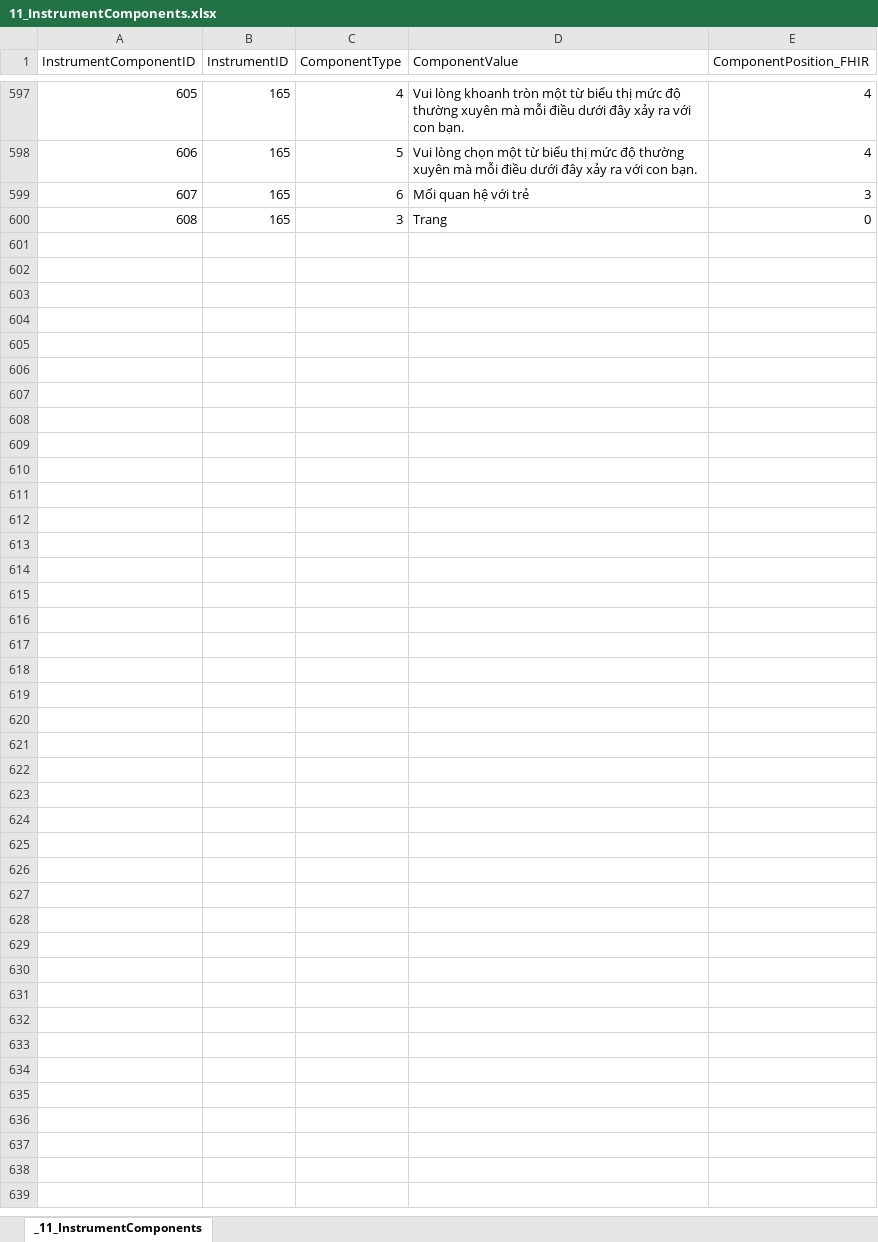
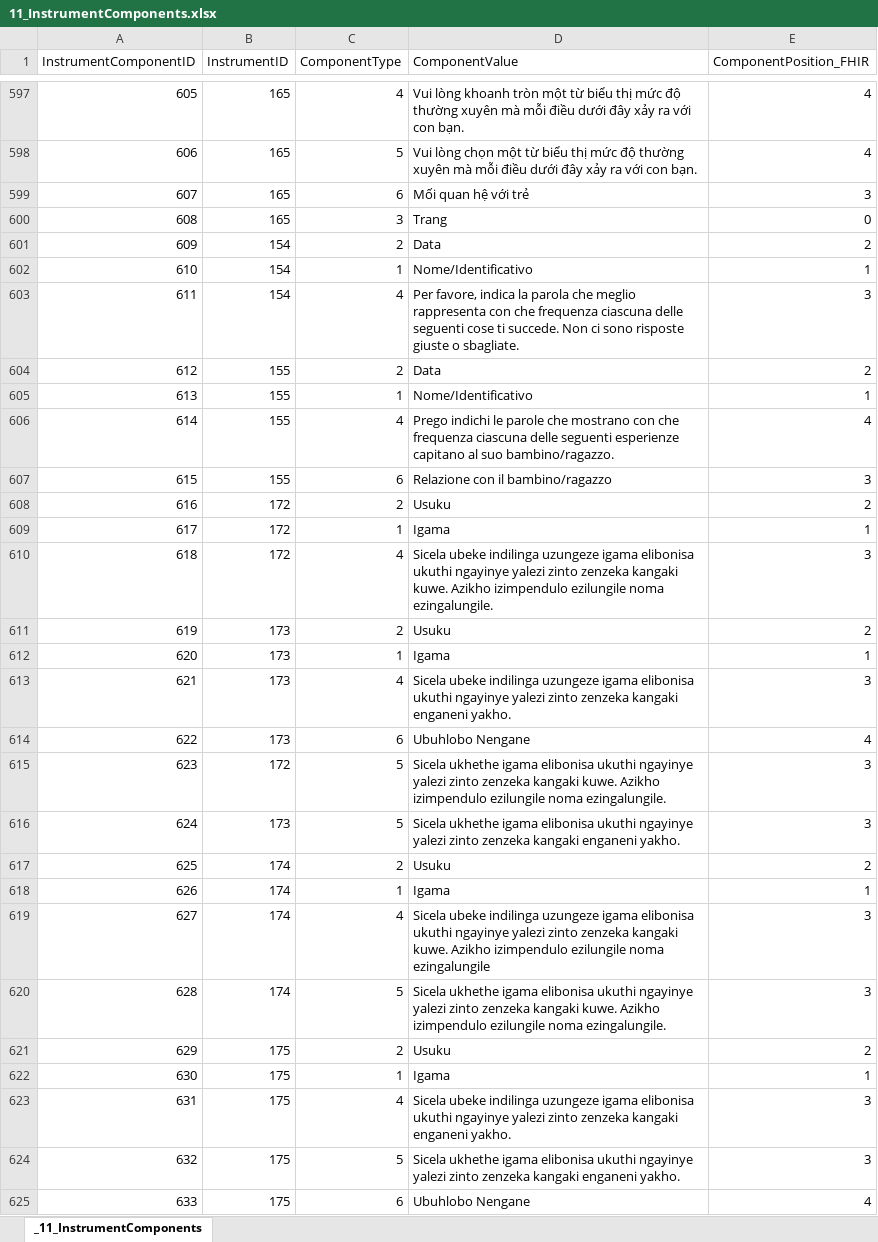
Before and after one commit to tetherless-world/POEM, an Excel workbook: rcads/data/xls/11_InstrumentComponents.xlsx, sheet _11_InstrumentComponents, drawn as a sheet; only a part is shown, gaps mark what is left out; values as stored, in another font and other column widths than the file's, no borders; the diff names each change by its address in the sheet, - before the commit and + after, or states it on an @@ line.

```diff
--- a/rcads/data/xls/11_InstrumentComponents.xlsx (sheet _11_InstrumentComponents)
+++ b/rcads/data/xls/11_InstrumentComponents.xlsx (sheet _11_InstrumentComponents)
+row 601: 609 | 154 | 2 | Data | 2
+row 602: 610 | 154 | 1 | Nome/Identificativo | 1
+row 603: 611 | 154 | 4 | Per favore, indica la parola che meglio rappresenta con che frequenza ciascuna delle seguenti cose ti succede. Non ci sono risposte giuste o sbagliate. | 3
+row 604: 612 | 155 | 2 | Data | 2
+row 605: 613 | 155 | 1 | Nome/Identificativo | 1
+row 606: 614 | 155 | 4 | Prego indichi le parole che mostrano con che frequenza ciascuna delle seguenti esperienze capitano al suo bambino/ragazzo. | 4
+row 607: 615 | 155 | 6 | Relazione con il bambino/ragazzo | 3
+row 608: 616 | 172 | 2 | Usuku | 2
+row 609: 617 | 172 | 1 | Igama | 1
+row 610: 618 | 172 | 4 | Sicela ubeke indilinga uzungeze igama elibonisa ukuthi ngayinye yalezi zinto zenzeka kangaki kuwe. Azikho izimpendulo ezilungile noma ezingalungile. | 3
+row 611: 619 | 173 | 2 | Usuku | 2
+row 612: 620 | 173 | 1 | Igama | 1
+row 613: 621 | 173 | 4 | Sicela ubeke indilinga uzungeze igama elibonisa ukuthi ngayinye yalezi zinto zenzeka kangaki enganeni yakho. | 3
+row 614: 622 | 173 | 6 | Ubuhlobo Nengane | 4
+row 615: 623 | 172 | 5 | Sicela ukhethe igama elibonisa ukuthi ngayinye yalezi zinto zenzeka kangaki kuwe. Azikho izimpendulo ezilungile noma ezingalungile. | 3
+row 616: 624 | 173 | 5 | Sicela ukhethe igama elibonisa ukuthi ngayinye yalezi zinto zenzeka kangaki enganeni yakho. | 3
+row 617: 625 | 174 | 2 | Usuku | 2
+row 618: 626 | 174 | 1 | Igama | 1
+row 619: 627 | 174 | 4 | Sicela ubeke indilinga uzungeze igama elibonisa ukuthi ngayinye yalezi zinto zenzeka kangaki kuwe. Azikho izimpendulo ezilungile noma ezingalungile | 3
+row 620: 628 | 174 | 5 | Sicela ukhethe igama elibonisa ukuthi ngayinye yalezi zinto zenzeka kangaki kuwe. Azikho izimpendulo ezilungile noma ezingalungile. | 3
+row 621: 629 | 175 | 2 | Usuku | 2
+row 622: 630 | 175 | 1 | Igama | 1
+row 623: 631 | 175 | 4 | Sicela ubeke indilinga uzungeze igama elibonisa ukuthi ngayinye yalezi zinto zenzeka kangaki enganeni yakho. | 3
+row 624: 632 | 175 | 5 | Sicela ukhethe igama elibonisa ukuthi ngayinye yalezi zinto zenzeka kangaki enganeni yakho. | 3
+row 625: 633 | 175 | 6 | Ubuhlobo Nengane | 4
```
Also changed, not shown: rcads/data/xls/10_Instruments.xlsx, rcads/data/xls/20_Items.xlsx, 19 other files.
